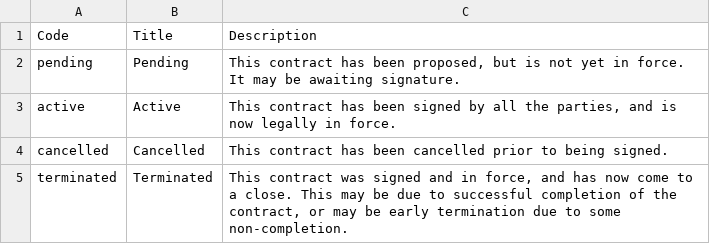
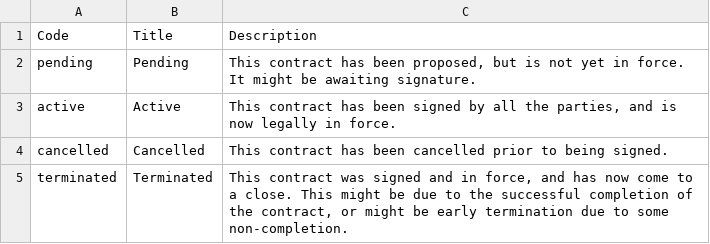
Before and after one commit to open-contracting/standard, a CSV file: standard/schema/codelists/contractStatus.csv, drawn as a sheet.

```diff
--- a/standard/schema/codelists/contractStatus.csv
+++ b/standard/schema/codelists/contractStatus.csv
@@ -1,5 +1,5 @@
 Code,Title,Description
-pending,Pending,"This contract has been proposed, but is not yet in force. It may be awaiting signature."
+pending,Pending,"This contract has been proposed, but is not yet in force. It might be awaiting signature."
 active,Active,"This contract has been signed by all the parties, and is now legally in force."
 cancelled,Cancelled,This contract has been cancelled prior to being signed.
-terminated,Terminated,"This contract was signed and in force, and has now come to a close. This may be due to successful completion of the contract, or may be early termination due to some non-completion."
+terminated,Terminated,"This contract was signed and in force, and has now come to a close. This might be due to the successful completion of the contract, or might be early termination due to some non-completion."
```
Also changed, not shown: standard/schema/codelists/documentType.csv, standard/schema/codelists/itemClassificationScheme.csv, 7 other files.
